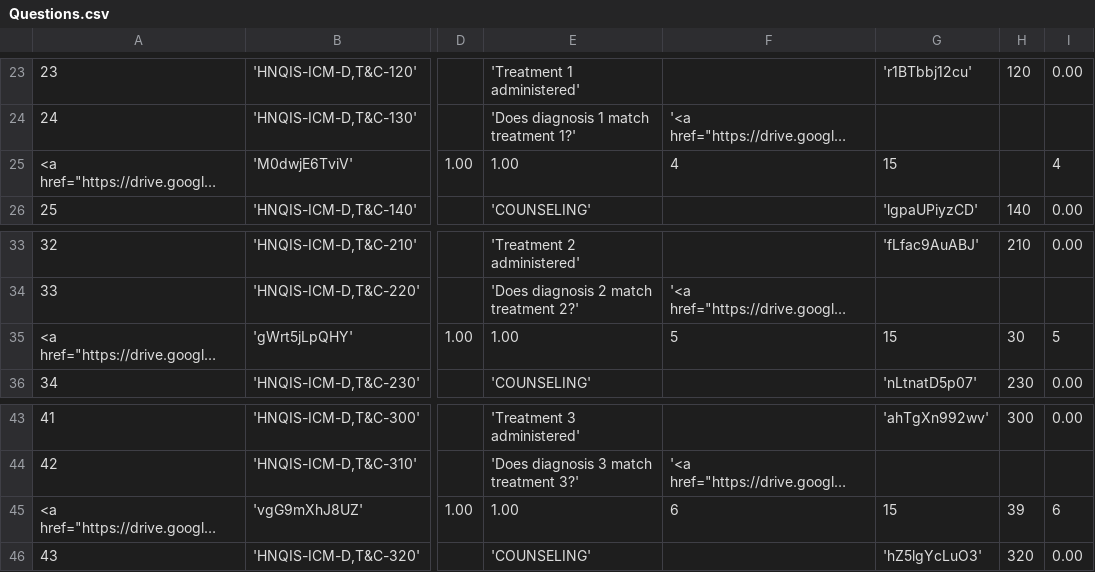
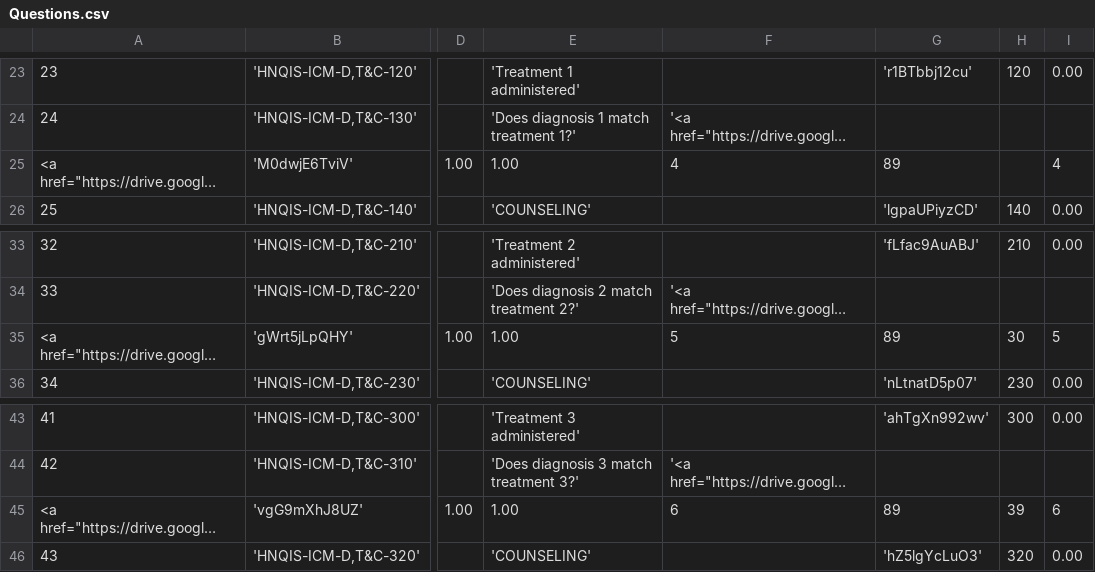
Before and after one commit to EyeSeeTea/malariapp, a CSV file: app/src/hnqis/assets/Questions.csv, drawn as a sheet; only a part is shown, gaps mark what is left out; long unchanged cells end in …; the diff names each change by its address in the sheet, - before the commit and + after, or states it on an @@ line.

Commit message:
Match is working again

```diff
--- a/app/src/hnqis/assets/Questions.csv
+++ b/app/src/hnqis/assets/Questions.csv
-G25: 15
+G25: 89
-G35: 15
+G35: 89
-G45: 15
+G45: 89
```
